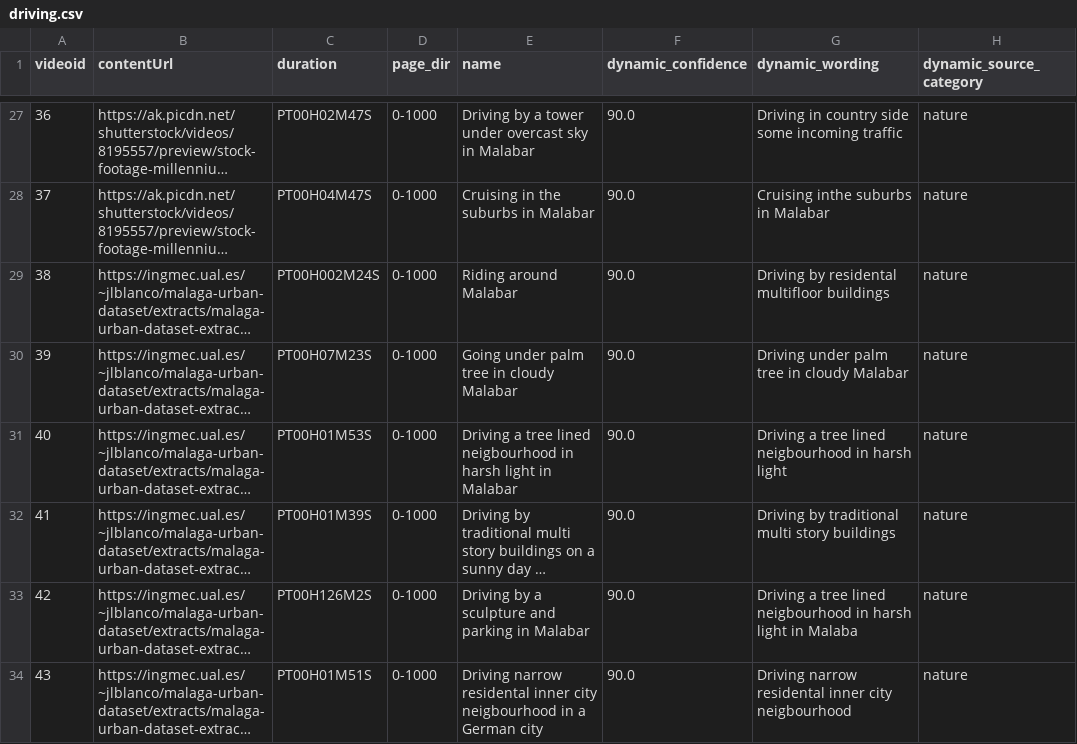
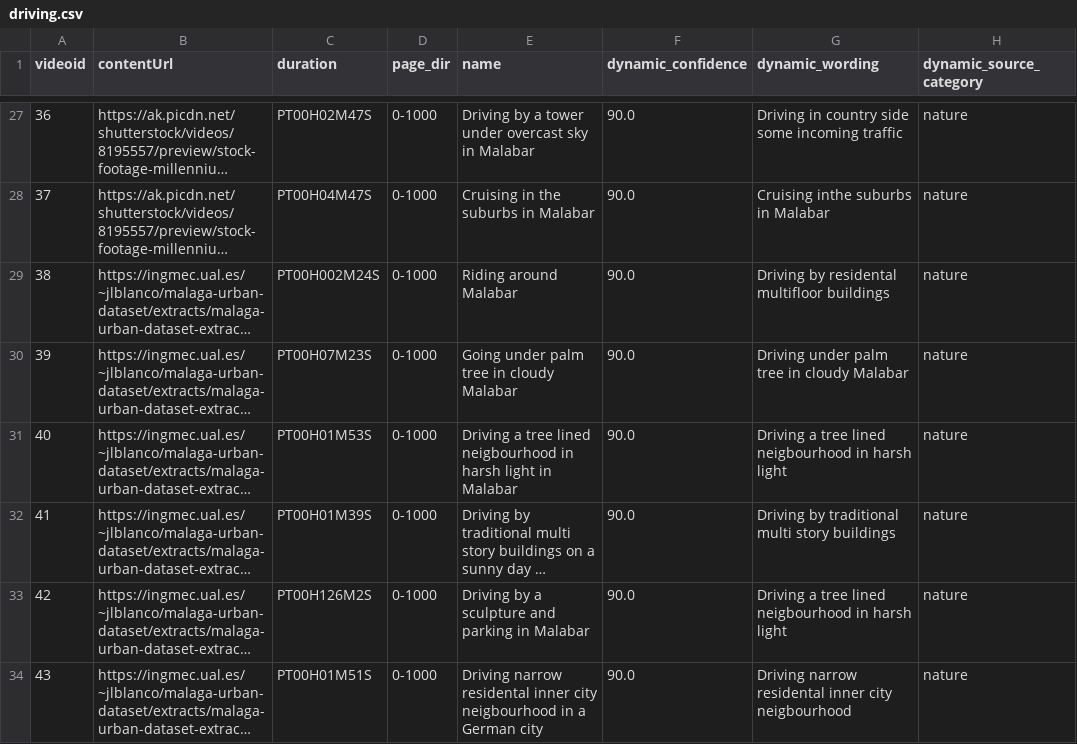
Before and after one commit to 3a1b2c3/DynamiCrafter, a CSV file: data/driving.csv, drawn as a sheet; only a part is shown, gaps mark what is left out; long unchanged cells end in …; the diff names each change by its address in the sheet, - before the commit and + after, or states it on an @@ line.

Commit message:
load

```diff
--- a/data/driving.csv
+++ b/data/driving.csv
-G33 (dynamic_wording): …harsh light in Malaba
+G33 (dynamic_wording): …harsh light
```
